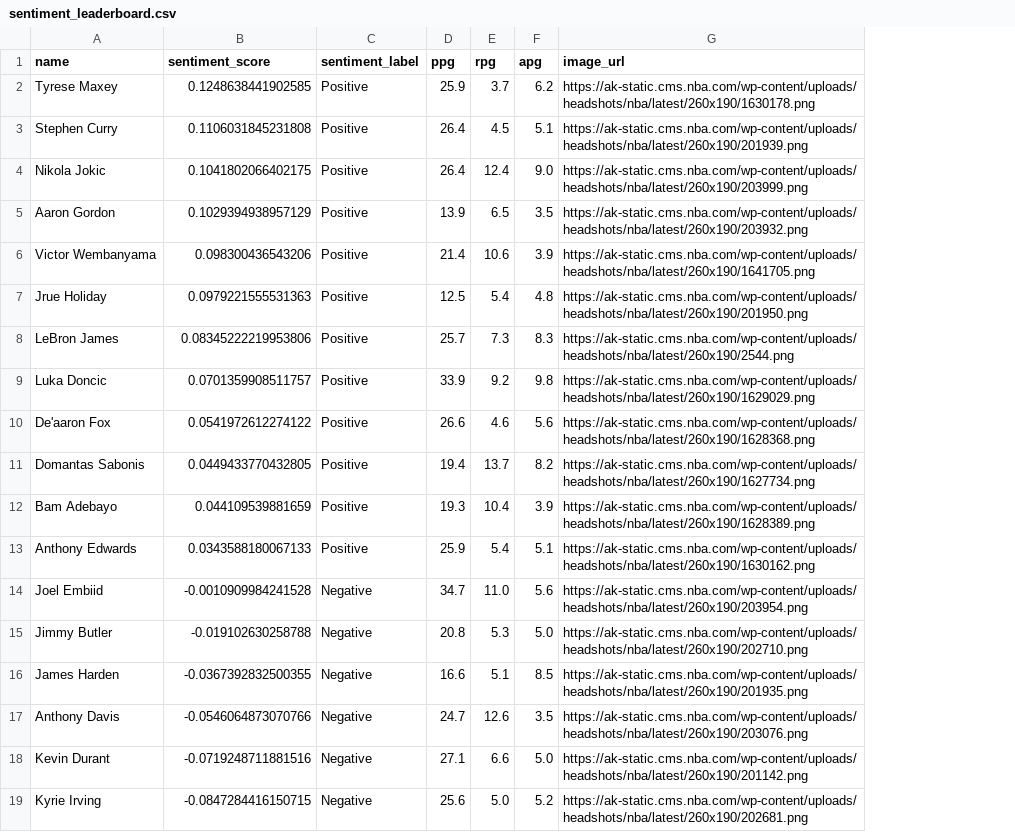
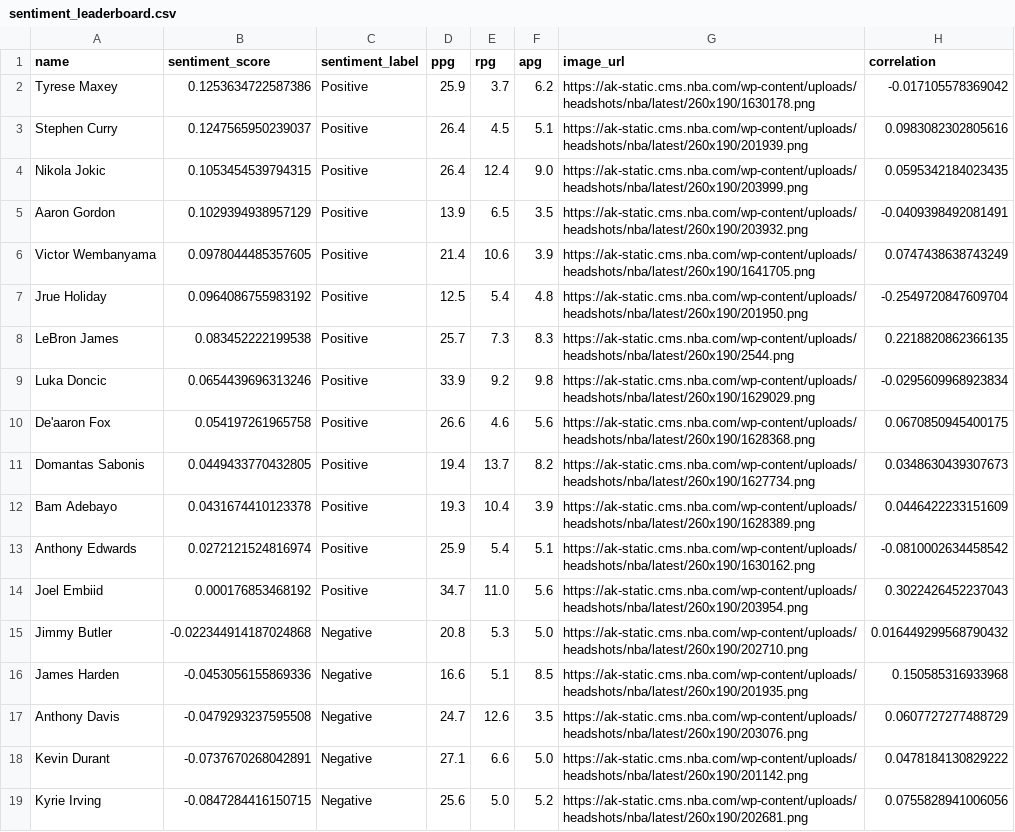
Before and after one commit to emazen/Sentiment-Pulse, a CSV file: static/sentiment_leaderboard.csv, drawn as a sheet; the diff names each change by its address in the sheet, - before the commit and + after, or states it on an @@ line.

Commit message:
Added a correlation score feature

```diff
--- a/static/sentiment_leaderboard.csv
+++ b/static/sentiment_leaderboard.csv
+column H (correlation), rows 2-19: -0.017105578369042 | 0.0983082302805616 | 0.0595342184023435 | -0.0409398492081491 | 0.0747438638743249 | -0.2549720847609704 | 0.2218820862366135 | -0.0295609968923834 | 0.0670850945400175 | 0.0348630439307673 | 0.0446422233151609 | -0.0810002634458542 | 0.3022426452237043 | 0.016449299568790432 | 0.150585316933968 | 0.0607727277488729 | 0.0478184130829222 | 0.0755828941006056
-B2 (sentiment_score): 0.1248638441902585
+B2 (sentiment_score): 0.1253634722587386
-B3 (sentiment_score): 0.1106031845231808
+B3 (sentiment_score): 0.1247565950239037
-B4 (sentiment_score): 0.1041802066402175
+B4 (sentiment_score): 0.1053454539794315
-B6 (sentiment_score): 0.098300436543206
+B6 (sentiment_score): 0.0978044485357605
-B7 (sentiment_score): 0.0979221555531363
+B7 (sentiment_score): 0.0964086755983192
-B8 (sentiment_score): 0.08345222219953806
+B8 (sentiment_score): 0.083452222199538
-B9 (sentiment_score): 0.0701359908511757
+B9 (sentiment_score): 0.0654439696313246
-B10 (sentiment_score): 0.0541972612274122
+B10 (sentiment_score): 0.054197261965758
-B12 (sentiment_score): 0.044109539881659
+B12 (sentiment_score): 0.0431674410123378
-B13 (sentiment_score): 0.0343588180067133
+B13 (sentiment_score): 0.0272121524816974
-B14 (sentiment_score): -0.0010909984241528
+B14 (sentiment_score): 0.000176853468192
-C14 (sentiment_label): Negative
+C14 (sentiment_label): Positive
-B15 (sentiment_score): -0.019102630258788
+B15 (sentiment_score): -0.022344914187024868
-B16 (sentiment_score): -0.0367392832500355
+B16 (sentiment_score): -0.0453056155869336
-B17 (sentiment_score): -0.0546064873070766
+B17 (sentiment_score): -0.0479293237595508
-B18 (sentiment_score): -0.0719248711881516
+B18 (sentiment_score): -0.0737670268042891
```
Also changed, not shown: 5 other files.
